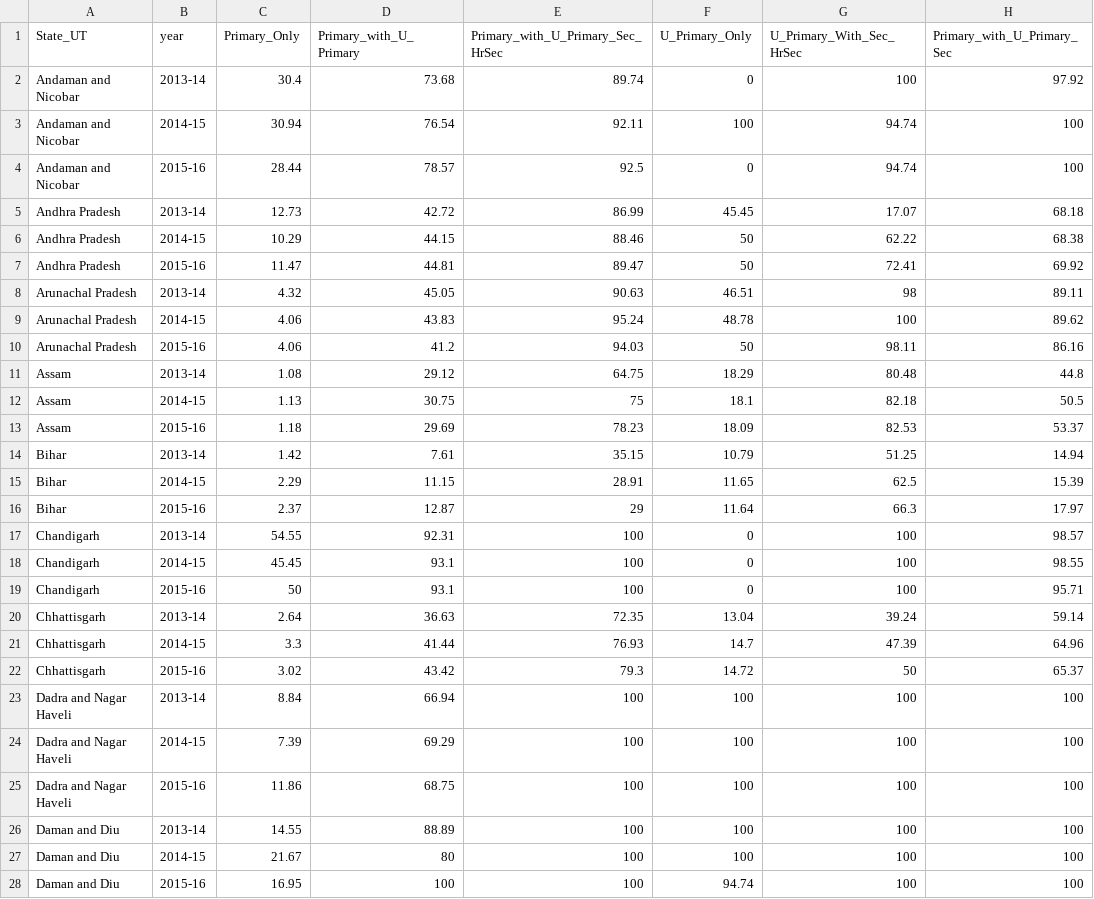
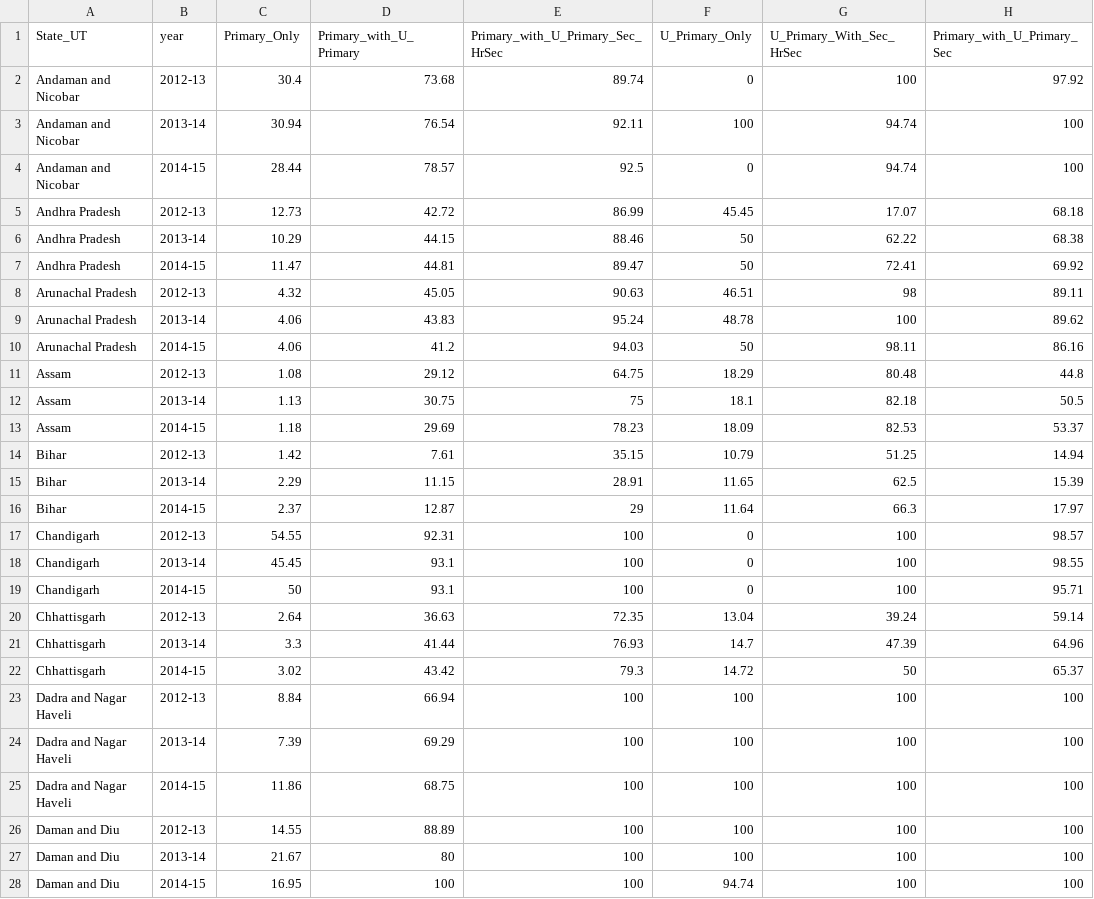
Before and after one commit to ANUBHAVNATANI/Data_Viz, a CSV file: Data/school_computer.csv, drawn as a sheet; only a part is shown; the diff covers the shown part only; the diff names each change by its address in the sheet, - before the commit and + after, or states it on an @@ line.

```diff
--- a/Data/school_computer.csv
+++ b/Data/school_computer.csv
-B2 (year): 2013-14
+B2 (year): 2012-13
-B3 (year): 2014-15
+B3 (year): 2013-14
-B4 (year): 2015-16
+B4 (year): 2014-15
-B5 (year): 2013-14
+B5 (year): 2012-13
-B6 (year): 2014-15
+B6 (year): 2013-14
-B7 (year): 2015-16
+B7 (year): 2014-15
-B8 (year): 2013-14
+B8 (year): 2012-13
-B9 (year): 2014-15
+B9 (year): 2013-14
-B10 (year): 2015-16
+B10 (year): 2014-15
-B11 (year): 2013-14
+B11 (year): 2012-13
-B12 (year): 2014-15
+B12 (year): 2013-14
-B13 (year): 2015-16
+B13 (year): 2014-15
-B14 (year): 2013-14
+B14 (year): 2012-13
-B15 (year): 2014-15
+B15 (year): 2013-14
-B16 (year): 2015-16
+B16 (year): 2014-15
-B17 (year): 2013-14
+B17 (year): 2012-13
-B18 (year): 2014-15
+B18 (year): 2013-14
-B19 (year): 2015-16
+B19 (year): 2014-15
-B20 (year): 2013-14
+B20 (year): 2012-13
-B21 (year): 2014-15
+B21 (year): 2013-14
-B22 (year): 2015-16
+B22 (year): 2014-15
-B23 (year): 2013-14
+B23 (year): 2012-13
-B24 (year): 2014-15
+B24 (year): 2013-14
-B25 (year): 2015-16
+B25 (year): 2014-15
-B26 (year): 2013-14
+B26 (year): 2012-13
-B27 (year): 2014-15
+B27 (year): 2013-14
-B28 (year): 2015-16
+B28 (year): 2014-15
```
Also changed, not shown: 1 added row, 1 removed row and 81 edited cells elsewhere in this file, Data/gross_enrollment_school.csv, Data/literacy_rate.csv, 7 other files.
